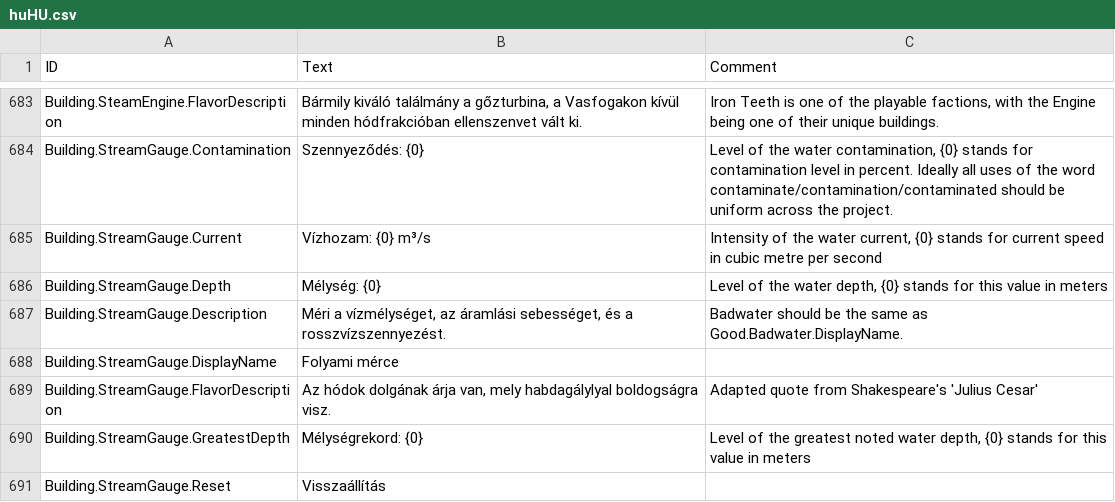
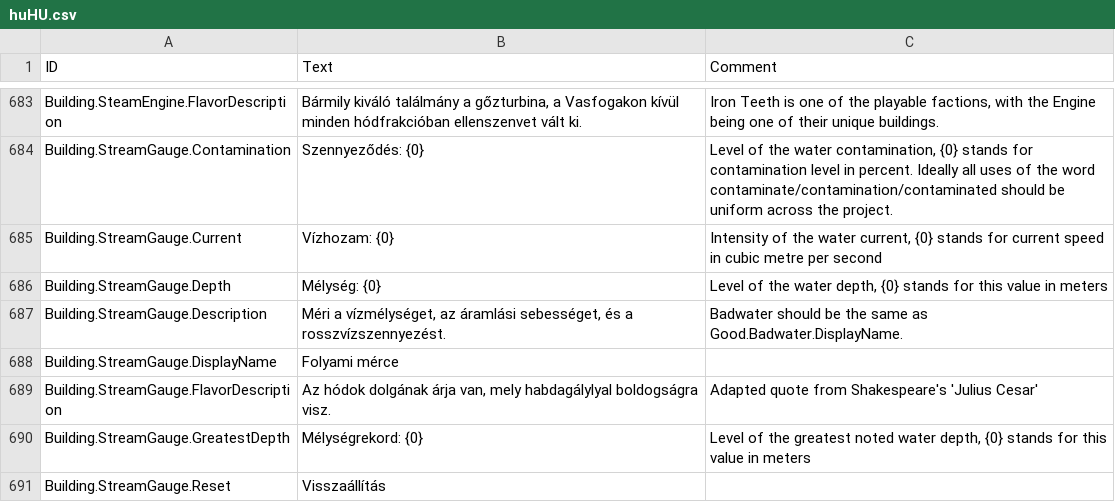
Before and after one commit to thendarion/timberborn-magyaritas, a CSV file: huHU/version-1.0/Localizations/huHU.csv, drawn as a sheet; only a part is shown, gaps mark what is left out.

```diff
--- a/huHU/version-1.0/Localizations/huHU.csv
+++ b/huHU/version-1.0/Localizations/huHU.csv
@@ -698,3 +698,3 @@ Building.SteamEngine.FlavorDescription,"Bármily kiváló találmány a gőzturb
 Building.StreamGauge.Contamination,Szennyeződés: {0},"Level of the water contamination, {0} stands for contamination level in percent. Ideally all uses of the word contaminate/contamination/contaminated should be uniform across the project."
-Building.StreamGauge.Current,Vízhozam: {0} m³/s,"Intensity of the water current, {0} stands for current speed in cubic metre per second"
+Building.StreamGauge.Current,Vízhozam: {0},"Intensity of the water current, {0} stands for current speed in cubic metre per second"
 Building.StreamGauge.Depth,Mélység: {0},"Level of the water depth, {0} stands for this value in meters"
```
Also changed, not shown: 2 other files.
